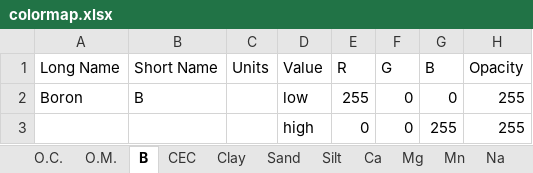
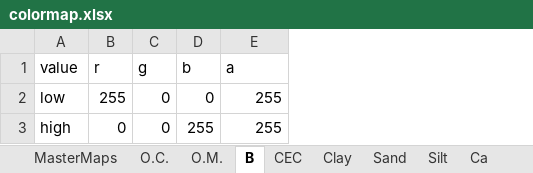
Before and after one commit to sanoel/geotiffStuff, an Excel workbook: colormap.xlsx, sheet B, drawn as a sheet; values as stored, in another font and other column widths than the file's, no borders; removed rows and columns are numbered as before the commit, all else as after; the diff names each change by its address in the sheet, - before the commit and + after, or states it on an @@ line.

```diff
--- a/colormap.xlsx (sheet B)
+++ b/colormap.xlsx (sheet B)
+sheet tab: MasterMaps
-column A, row 2: Boron
-column B, row 2: B
-column C, empty
-row 1: Long Name | Short Name | Units | Value | R | G | B | Opacity
+row 1: value | r | g | b | a
```
Also changed, not shown: sheet Zn, sheet Ca, sheet Mg, sheet Mn, sheet Na, sheet Fe, 10 more sheets, other sheet tabs, 55 other files.
